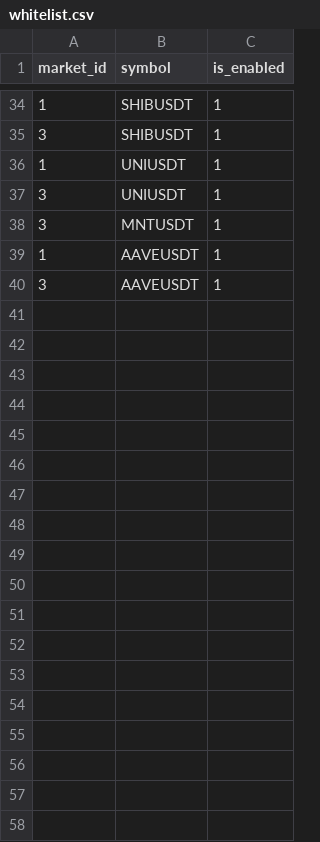
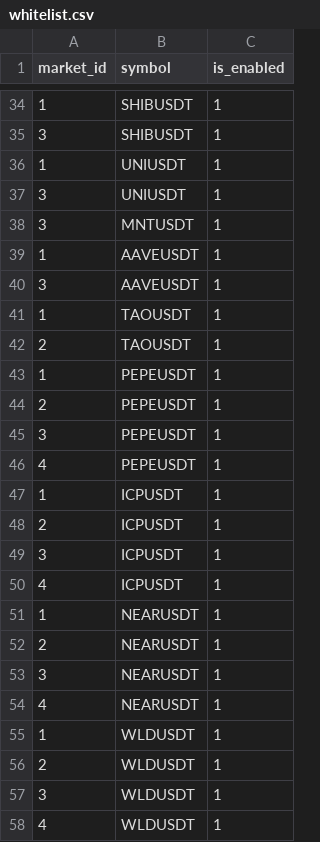
Before and after one commit to Dejetins/roehub.com, a CSV file: configs/prod/whitelist.csv, drawn as a sheet; only a part is shown, gaps mark what is left out.

Commit message:
update whitelist.csv

```diff
--- a/configs/prod/whitelist.csv
+++ b/configs/prod/whitelist.csv
@@ -40 +40,19 @@ market_id,symbol,is_enabled
 3,AAVEUSDT,1
+1,TAOUSDT,1
+2,TAOUSDT,1
+1,PEPEUSDT,1
+2,PEPEUSDT,1
+3,PEPEUSDT,1
+4,PEPEUSDT,1
+1,ICPUSDT,1
+2,ICPUSDT,1
+3,ICPUSDT,1
+4,ICPUSDT,1
+1,NEARUSDT,1
+2,NEARUSDT,1
+3,NEARUSDT,1
+4,NEARUSDT,1
+1,WLDUSDT,1
+2,WLDUSDT,1
+3,WLDUSDT,1
+4,WLDUSDT,1
```
